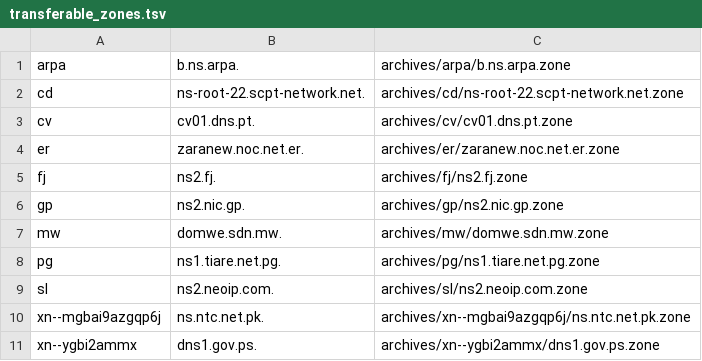
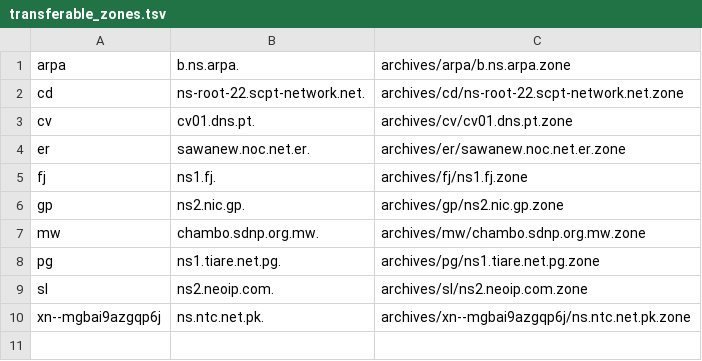
Before and after one commit to flotwig/TLDR-2, a TSV file: transferable_zones.tsv, drawn as a sheet.

```diff
--- a/transferable_zones.tsv
+++ b/transferable_zones.tsv
@@ -3,6 +3,6 @@ cd	ns-root-22.scpt-network.net.	archives/cd/ns-root-22.scpt-network.net.zone
 cv	cv01.dns.pt.	archives/cv/cv01.dns.pt.zone
-er	zaranew.noc.net.er.	archives/er/zaranew.noc.net.er.zone
-fj	ns2.fj.	archives/fj/ns2.fj.zone
+er	sawanew.noc.net.er.	archives/er/sawanew.noc.net.er.zone
+fj	ns1.fj.	archives/fj/ns1.fj.zone
 gp	ns2.nic.gp.	archives/gp/ns2.nic.gp.zone
-mw	domwe.sdn.mw.	archives/mw/domwe.sdn.mw.zone
+mw	chambo.sdnp.org.mw.	archives/mw/chambo.sdnp.org.mw.zone
 pg	ns1.tiare.net.pg.	archives/pg/ns1.tiare.net.pg.zone
@@ -10,2 +10 @@ sl	ns2.neoip.com.	archives/sl/ns2.neoip.com.zone
 xn--mgbai9azgqp6j	ns.ntc.net.pk.	archives/xn--mgbai9azgqp6j/ns.ntc.net.pk.zone
-xn--ygbi2ammx	dns1.gov.ps.	archives/xn--ygbi2ammx/dns1.gov.ps.zone
```
Also changed, not shown: 8 other files.
